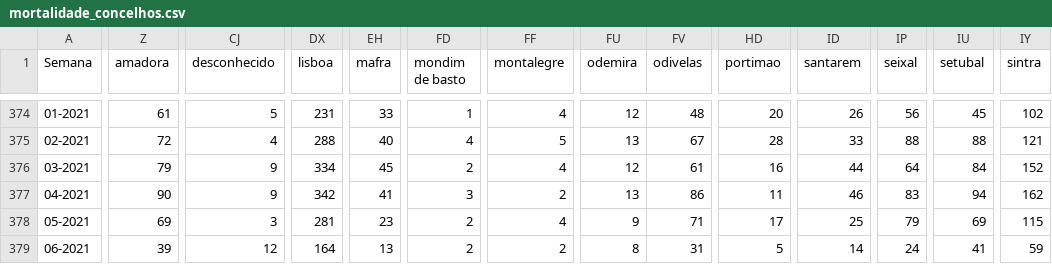
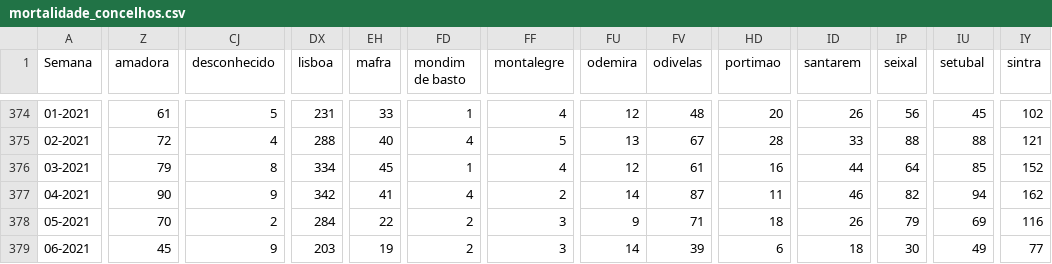
Before and after one commit to dssg-pt/dados-SICOeVM, a CSV file: mortalidade_concelhos.csv, drawn as a sheet; only a part is shown, gaps mark what is left out; the diff covers the shown part only; the diff names each change by its address in the sheet, - before the commit and + after, or states it on an @@ line.

```diff
--- a/mortalidade_concelhos.csv
+++ b/mortalidade_concelhos.csv
-CJ376 (desconhecido): 9
+CJ376 (desconhecido): 8
-FD376 (mondim de basto): 2
+FD376 (mondim de basto): 1
-IU376 (setubal): 84
+IU376 (setubal): 85
-FD377 (mondim de basto): 3
+FD377 (mondim de basto): 4
-FU377 (odemira): 13
+FU377 (odemira): 14
-FV377 (odivelas): 86
+FV377 (odivelas): 87
-IP377 (seixal): 83
+IP377 (seixal): 82
-Z378 (amadora): 69
+Z378 (amadora): 70
-CJ378 (desconhecido): 3
+CJ378 (desconhecido): 2
-DX378 (lisboa): 281
+DX378 (lisboa): 284
-EH378 (mafra): 23
+EH378 (mafra): 22
-FF378 (montalegre): 4
+FF378 (montalegre): 3
-HD378 (portimao): 17
+HD378 (portimao): 18
-ID378 (santarem): 25
+ID378 (santarem): 26
-IY378 (sintra): 115
+IY378 (sintra): 116
-Z379 (amadora): 39
+Z379 (amadora): 45
-CJ379 (desconhecido): 12
+CJ379 (desconhecido): 9
-DX379 (lisboa): 164
+DX379 (lisboa): 203
-EH379 (mafra): 13
+EH379 (mafra): 19
-FF379 (montalegre): 2
+FF379 (montalegre): 3
-FU379 (odemira): 8
+FU379 (odemira): 14
-FV379 (odivelas): 31
+FV379 (odivelas): 39
-HD379 (portimao): 5
+HD379 (portimao): 6
-ID379 (santarem): 14
+ID379 (santarem): 18
-IP379 (seixal): 24
+IP379 (seixal): 30
-IU379 (setubal): 41
+IU379 (setubal): 49
-IY379 (sintra): 59
+IY379 (sintra): 77
```
Also changed, not shown: 172 edited cells elsewhere in this file, 3 other files.
